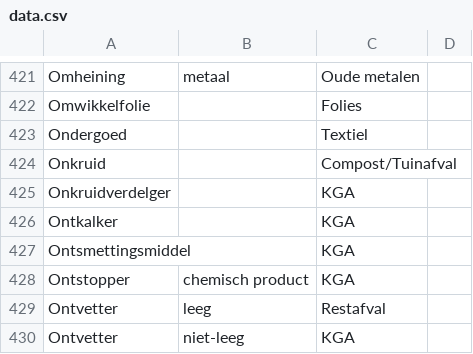
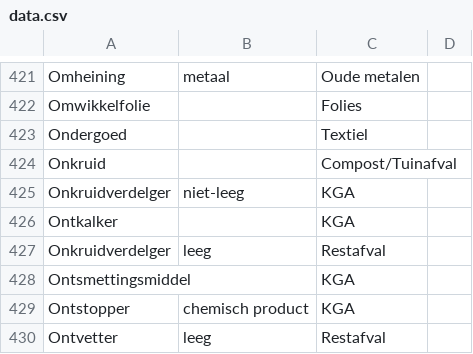
Before and after one commit to hapytex/afvalalfabet, a CSV file: data/data.csv, drawn as a sheet; only a part is shown, gaps mark what is left out; the shorter side is filled out with more unchanged rows.

Commit message:
added suggestions of Lindsey Lowyck

```diff
--- a/data/data.csv
+++ b/data/data.csv
@@ -424,4 +424,5 @@ Ondergoed,,Textiel,
 Onkruid,,Compost/Tuinafval,
-Onkruidverdelger,,KGA,
+Onkruidverdelger,niet-leeg,KGA,
 Ontkalker,,KGA,
+Onkruidverdelger,leeg,Restafval,
 Ontsmettingsmiddel,,KGA,
```
